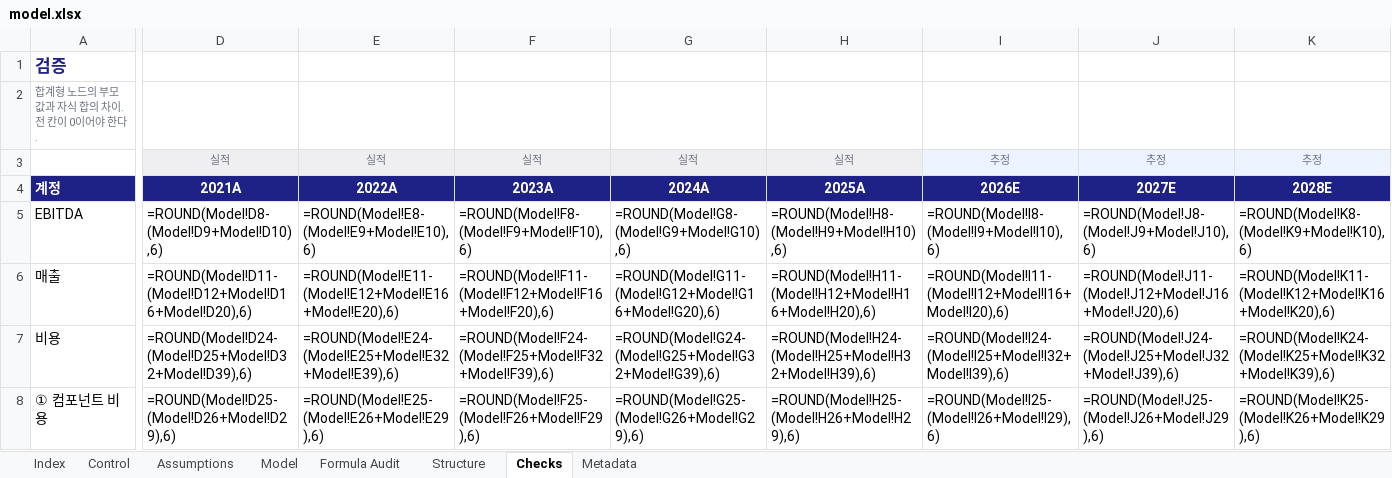
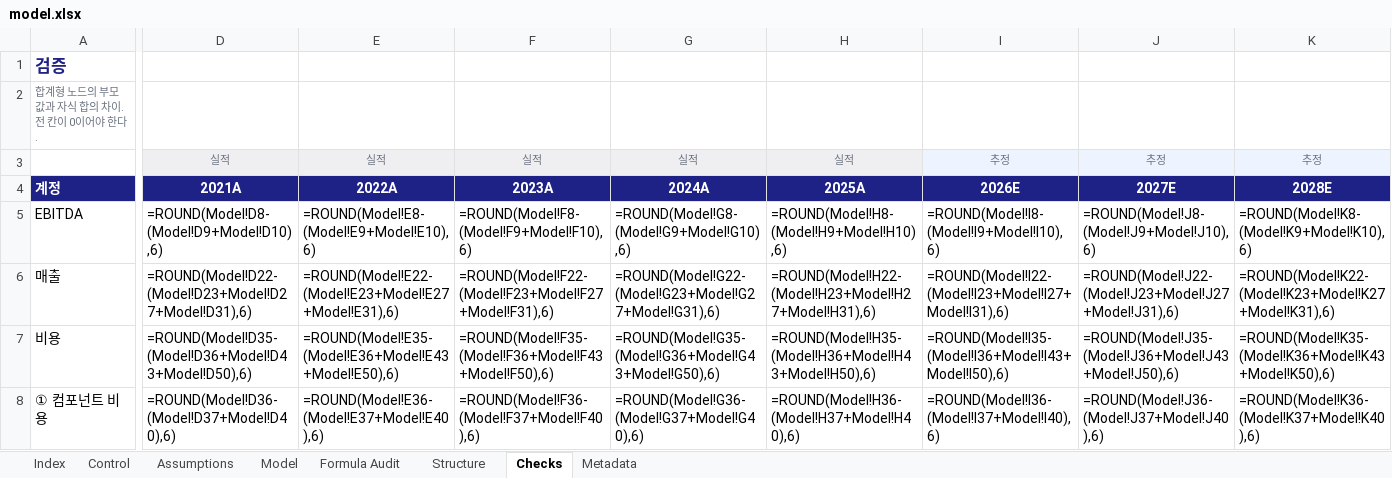
Before and after one commit to hwang-joonha/stock1, an Excel workbook: companies/samsung-em/model.xlsx, sheet Checks, drawn as a sheet; only a part is shown, gaps mark what is left out; values as stored, in another font and other column widths than the file's, no borders; formulas without a stored value are shown as written; the diff covers the shown part only; the diff names each change by its address in the sheet, - before the commit and + after, or states it on an @@ line.

```diff
--- a/companies/samsung-em/model.xlsx (sheet Checks)
+++ b/companies/samsung-em/model.xlsx (sheet Checks)
-D6: =ROUND(Model!D11-(Model!D12+Model!D16+Model!D20),6)
+D6: =ROUND(Model!D22-(Model!D23+Model!D27+Model!D31),6)
-E6: =ROUND(Model!E11-(Model!E12+Model!E16+Model!E20),6)
+E6: =ROUND(Model!E22-(Model!E23+Model!E27+Model!E31),6)
-F6: =ROUND(Model!F11-(Model!F12+Model!F16+Model!F20),6)
+F6: =ROUND(Model!F22-(Model!F23+Model!F27+Model!F31),6)
-G6: =ROUND(Model!G11-(Model!G12+Model!G16+Model!G20),6)
+G6: =ROUND(Model!G22-(Model!G23+Model!G27+Model!G31),6)
-H6: =ROUND(Model!H11-(Model!H12+Model!H16+Model!H20),6)
+H6: =ROUND(Model!H22-(Model!H23+Model!H27+Model!H31),6)
-I6: =ROUND(Model!I11-(Model!I12+Model!I16+Model!I20),6)
+I6: =ROUND(Model!I22-(Model!I23+Model!I27+Model!I31),6)
-J6: =ROUND(Model!J11-(Model!J12+Model!J16+Model!J20),6)
+J6: =ROUND(Model!J22-(Model!J23+Model!J27+Model!J31),6)
-K6: =ROUND(Model!K11-(Model!K12+Model!K16+Model!K20),6)
+K6: =ROUND(Model!K22-(Model!K23+Model!K27+Model!K31),6)
-D7: =ROUND(Model!D24-(Model!D25+Model!D32+Model!D39),6)
+D7: =ROUND(Model!D35-(Model!D36+Model!D43+Model!D50),6)
-E7: =ROUND(Model!E24-(Model!E25+Model!E32+Model!E39),6)
+E7: =ROUND(Model!E35-(Model!E36+Model!E43+Model!E50),6)
-F7: =ROUND(Model!F24-(Model!F25+Model!F32+Model!F39),6)
+F7: =ROUND(Model!F35-(Model!F36+Model!F43+Model!F50),6)
-G7: =ROUND(Model!G24-(Model!G25+Model!G32+Model!G39),6)
+G7: =ROUND(Model!G35-(Model!G36+Model!G43+Model!G50),6)
-H7: =ROUND(Model!H24-(Model!H25+Model!H32+Model!H39),6)
+H7: =ROUND(Model!H35-(Model!H36+Model!H43+Model!H50),6)
-I7: =ROUND(Model!I24-(Model!I25+Model!I32+Model!I39),6)
+I7: =ROUND(Model!I35-(Model!I36+Model!I43+Model!I50),6)
-J7: =ROUND(Model!J24-(Model!J25+Model!J32+Model!J39),6)
+J7: =ROUND(Model!J35-(Model!J36+Model!J43+Model!J50),6)
-K7: =ROUND(Model!K24-(Model!K25+Model!K32+Model!K39),6)
+K7: =ROUND(Model!K35-(Model!K36+Model!K43+Model!K50),6)
-D8: =ROUND(Model!D25-(Model!D26+Model!D29),6)
+D8: =ROUND(Model!D36-(Model!D37+Model!D40),6)
-E8: =ROUND(Model!E25-(Model!E26+Model!E29),6)
+E8: =ROUND(Model!E36-(Model!E37+Model!E40),6)
-F8: =ROUND(Model!F25-(Model!F26+Model!F29),6)
+F8: =ROUND(Model!F36-(Model!F37+Model!F40),6)
-G8: =ROUND(Model!G25-(Model!G26+Model!G29),6)
+G8: =ROUND(Model!G36-(Model!G37+Model!G40),6)
-H8: =ROUND(Model!H25-(Model!H26+Model!H29),6)
+H8: =ROUND(Model!H36-(Model!H37+Model!H40),6)
-I8: =ROUND(Model!I25-(Model!I26+Model!I29),6)
+I8: =ROUND(Model!I36-(Model!I37+Model!I40),6)
-J8: =ROUND(Model!J25-(Model!J26+Model!J29),6)
+J8: =ROUND(Model!J36-(Model!J37+Model!J40),6)
-K8: =ROUND(Model!K25-(Model!K26+Model!K29),6)
+K8: =ROUND(Model!K36-(Model!K37+Model!K40),6)
```
Also changed, not shown: 26 edited cells elsewhere in this sheet, sheet Model, sheet Assumptions, sheet Structure, sheet Formula Audit, sheet Metadata, companies/ktg/model.xlsx, companies/lgd/model.xlsx, 19 other files.
